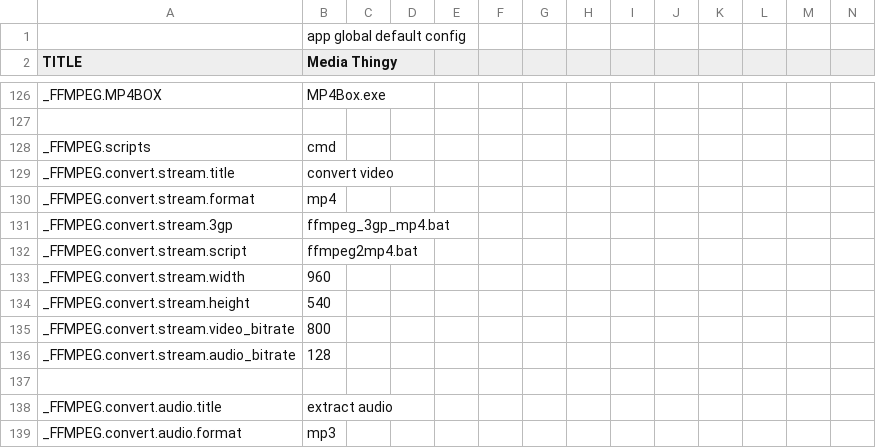
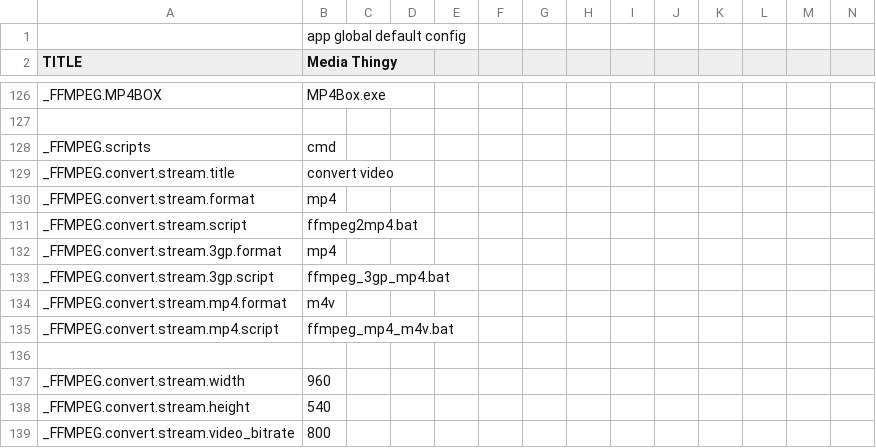
Before and after one commit to araynaud/.mt, a CSV file: config/.config.csv, drawn as a sheet; only a part is shown, gaps mark what is left out; the shorter side is filled out with more unchanged rows; removed rows and columns are numbered as before the commit, all else as after; rows hold the shown columns only; the diff names each change by its address in the sheet, - before the commit and + after, or states it on an @@ line.

Commit message:
fixed future filedates + convert mp4 2 m4v + exif thumbnail

```diff
--- a/config/.config.csv
+++ b/config/.config.csv
-row 131: _FFMPEG.convert.stream.3gp | ffmpeg_3gp_mp4.bat
+row 132: _FFMPEG.convert.stream.3gp.format | mp4
+row 133: _FFMPEG.convert.stream.3gp.script | ffmpeg_3gp_mp4.bat
+row 134: _FFMPEG.convert.stream.mp4.format | m4v
+row 135: _FFMPEG.convert.stream.mp4.script | ffmpeg_mp4_m4v.bat
+row 136: (empty)
```
Also changed, not shown: 4 other files.
